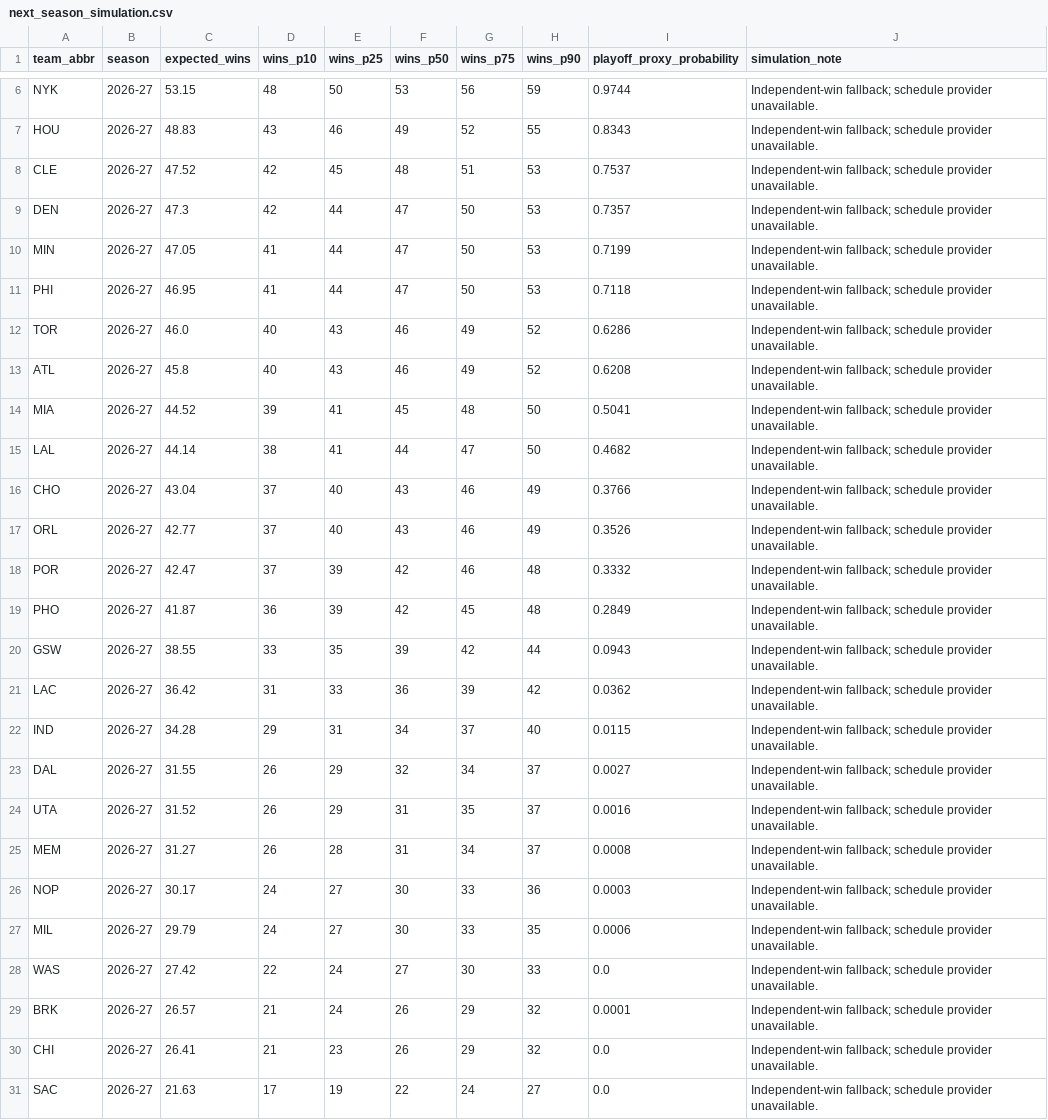
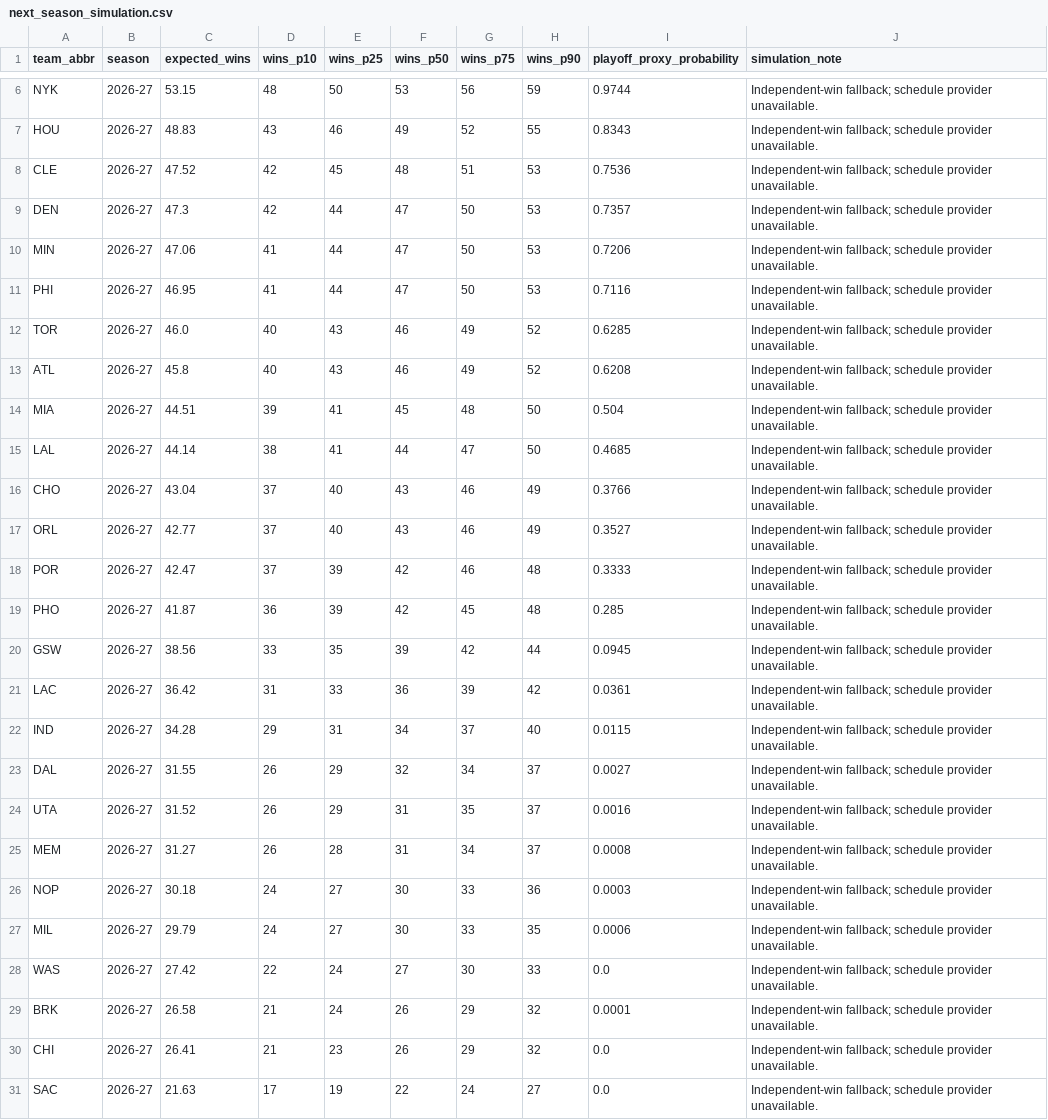
Before and after one commit to ADorsey1/nba-forecast-lab, a CSV file: data/processed/next_season_simulation.csv, drawn as a sheet; only a part is shown, gaps mark what is left out.

```diff
--- a/data/processed/next_season_simulation.csv
+++ b/data/processed/next_season_simulation.csv
@@ -7,16 +7,16 @@ NYK,2026-27,53.15,48,50,53,56,59,0.9744,Independent-win fallback; schedule provi
 HOU,2026-27,48.83,43,46,49,52,55,0.8343,Independent-win fallback; schedule provider unavailable.
-CLE,2026-27,47.52,42,45,48,51,53,0.7537,Independent-win fallback; schedule provider unavailable.
+CLE,2026-27,47.52,42,45,48,51,53,0.7536,Independent-win fallback; schedule provider unavailable.
 DEN,2026-27,47.3,42,44,47,50,53,0.7357,Independent-win fallback; schedule provider unavailable.
-MIN,2026-27,47.05,41,44,47,50,53,0.7199,Independent-win fallback; schedule provider unavailable.
-PHI,2026-27,46.95,41,44,47,50,53,0.7118,Independent-win fallback; schedule provider unavailable.
-TOR,2026-27,46.0,40,43,46,49,52,0.6286,Independent-win fallback; schedule provider unavailable.
+MIN,2026-27,47.06,41,44,47,50,53,0.7206,Independent-win fallback; schedule provider unavailable.
+PHI,2026-27,46.95,41,44,47,50,53,0.7116,Independent-win fallback; schedule provider unavailable.
+TOR,2026-27,46.0,40,43,46,49,52,0.6285,Independent-win fallback; schedule provider unavailable.
 ATL,2026-27,45.8,40,43,46,49,52,0.6208,Independent-win fallback; schedule provider unavailable.
-MIA,2026-27,44.52,39,41,45,48,50,0.5041,Independent-win fallback; schedule provider unavailable.
-LAL,2026-27,44.14,38,41,44,47,50,0.4682,Independent-win fallback; schedule provider unavailable.
+MIA,2026-27,44.51,39,41,45,48,50,0.504,Independent-win fallback; schedule provider unavailable.
+LAL,2026-27,44.14,38,41,44,47,50,0.4685,Independent-win fallback; schedule provider unavailable.
 CHO,2026-27,43.04,37,40,43,46,49,0.3766,Independent-win fallback; schedule provider unavailable.
-ORL,2026-27,42.77,37,40,43,46,49,0.3526,Independent-win fallback; schedule provider unavailable.
-POR,2026-27,42.47,37,39,42,46,48,0.3332,Independent-win fallback; schedule provider unavailable.
-PHO,2026-27,41.87,36,39,42,45,48,0.2849,Independent-win fallback; schedule provider unavailable.
-GSW,2026-27,38.55,33,35,39,42,44,0.0943,Independent-win fallback; schedule provider unavailable.
-LAC,2026-27,36.42,31,33,36,39,42,0.0362,Independent-win fallback; schedule provider unavailable.
+ORL,2026-27,42.77,37,40,43,46,49,0.3527,Independent-win fallback; schedule provider unavailable.
+POR,2026-27,42.47,37,39,42,46,48,0.3333,Independent-win fallback; schedule provider unavailable.
+PHO,2026-27,41.87,36,39,42,45,48,0.285,Independent-win fallback; schedule provider unavailable.
+GSW,2026-27,38.56,33,35,39,42,44,0.0945,Independent-win fallback; schedule provider unavailable.
+LAC,2026-27,36.42,31,33,36,39,42,0.0361,Independent-win fallback; schedule provider unavailable.
 IND,2026-27,34.28,29,31,34,37,40,0.0115,Independent-win fallback; schedule provider unavailable.
@@ -25,6 +25,6 @@ UTA,2026-27,31.52,26,29,31,35,37,0.0016,Independent-win fallback; schedule provi
 MEM,2026-27,31.27,26,28,31,34,37,0.0008,Independent-win fallback; schedule provider unavailable.
-NOP,2026-27,30.17,24,27,30,33,36,0.0003,Independent-win fallback; schedule provider unavailable.
+NOP,2026-27,30.18,24,27,30,33,36,0.0003,Independent-win fallback; schedule provider unavailable.
 MIL,2026-27,29.79,24,27,30,33,35,0.0006,Independent-win fallback; schedule provider unavailable.
 WAS,2026-27,27.42,22,24,27,30,33,0.0,Independent-win fallback; schedule provider unavailable.
-BRK,2026-27,26.57,21,24,26,29,32,0.0001,Independent-win fallback; schedule provider unavailable.
+BRK,2026-27,26.58,21,24,26,29,32,0.0001,Independent-win fallback; schedule provider unavailable.
 CHI,2026-27,26.41,21,23,26,29,32,0.0,Independent-win fallback; schedule provider unavailable.
```
Also changed, not shown: data/processed/next_season_forecast.csv, data/processed/player_ratings.csv, 6 other files.
